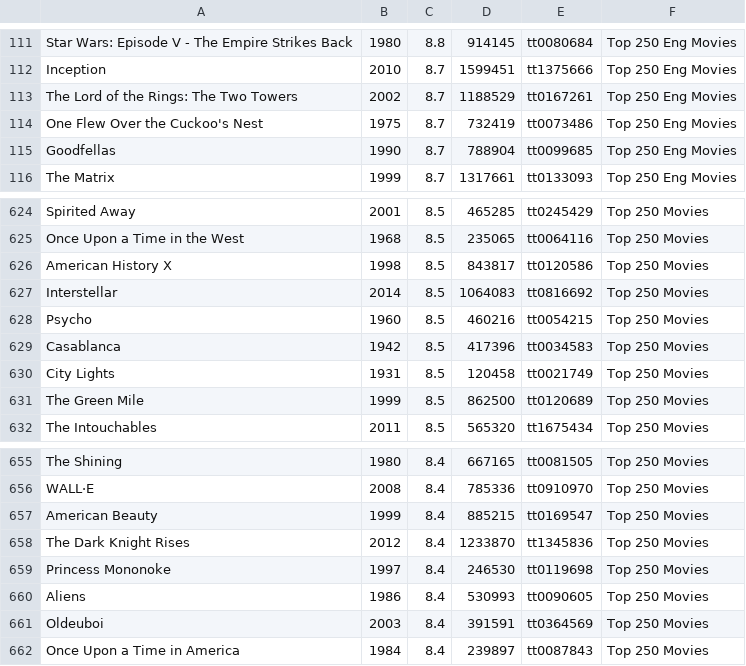
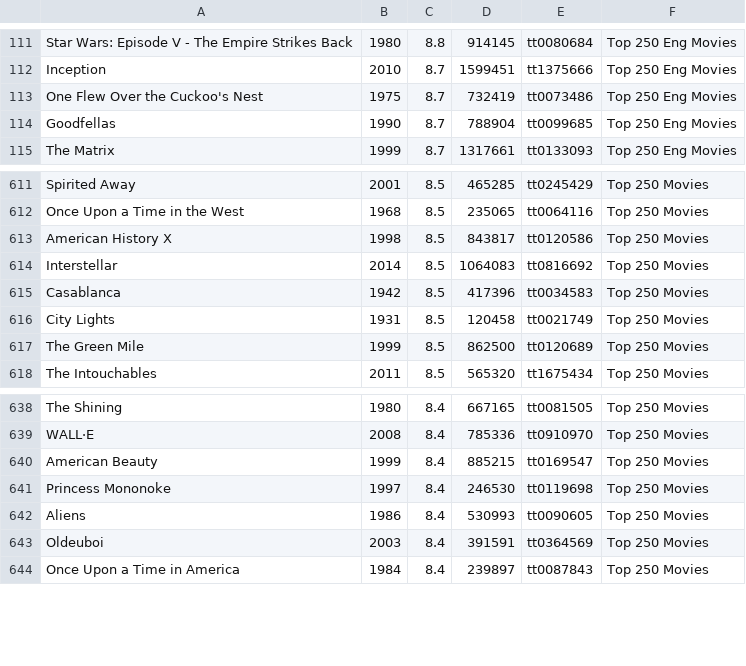
Before and after one commit to RomellPineda/big-data, a CSV file: movieapp/src/main/scala/io/romellpineda/movieapp/movies.csv, drawn as a sheet; only a part is shown, gaps mark what is left out; the diff covers the shown part only; the diff names each change by its address in the sheet, - before the commit and + after, or states it on an @@ line.

```diff
--- a/movieapp/src/main/scala/io/romellpineda/movieapp/movies.csv
+++ b/movieapp/src/main/scala/io/romellpineda/movieapp/movies.csv
-row 113: The Lord of the Rings: The Two Towers | 2002 | 8.7 | 1188529 | tt0167261 | Top 250 Eng Movies
-row 628: Psycho | 1960 | 8.5 | 460216 | tt0054215 | Top 250 Movies
-row 658: The Dark Knight Rises | 2012 | 8.4 | 1233870 | tt1345836 | Top 250 Movies
```
Also changed, not shown: 15 removed rows elsewhere in this file, 5 other files.
